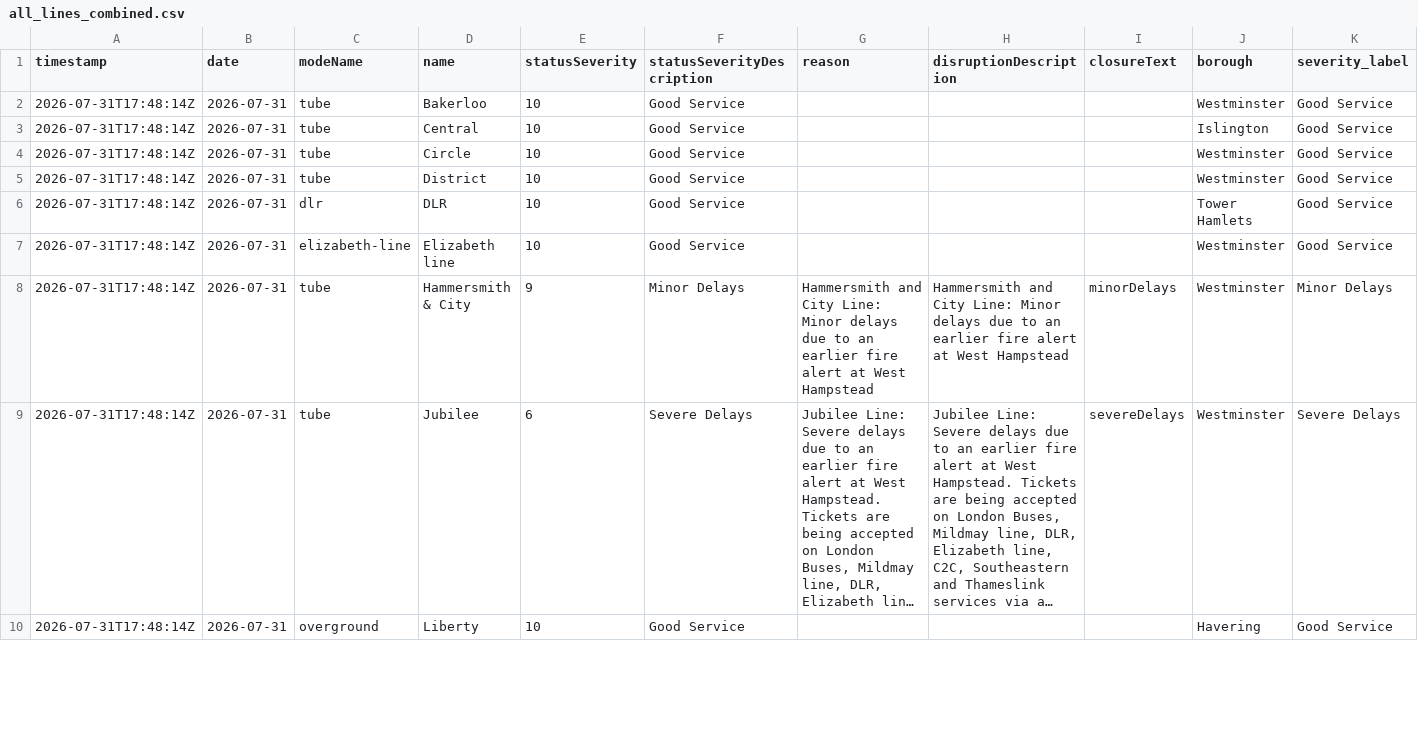
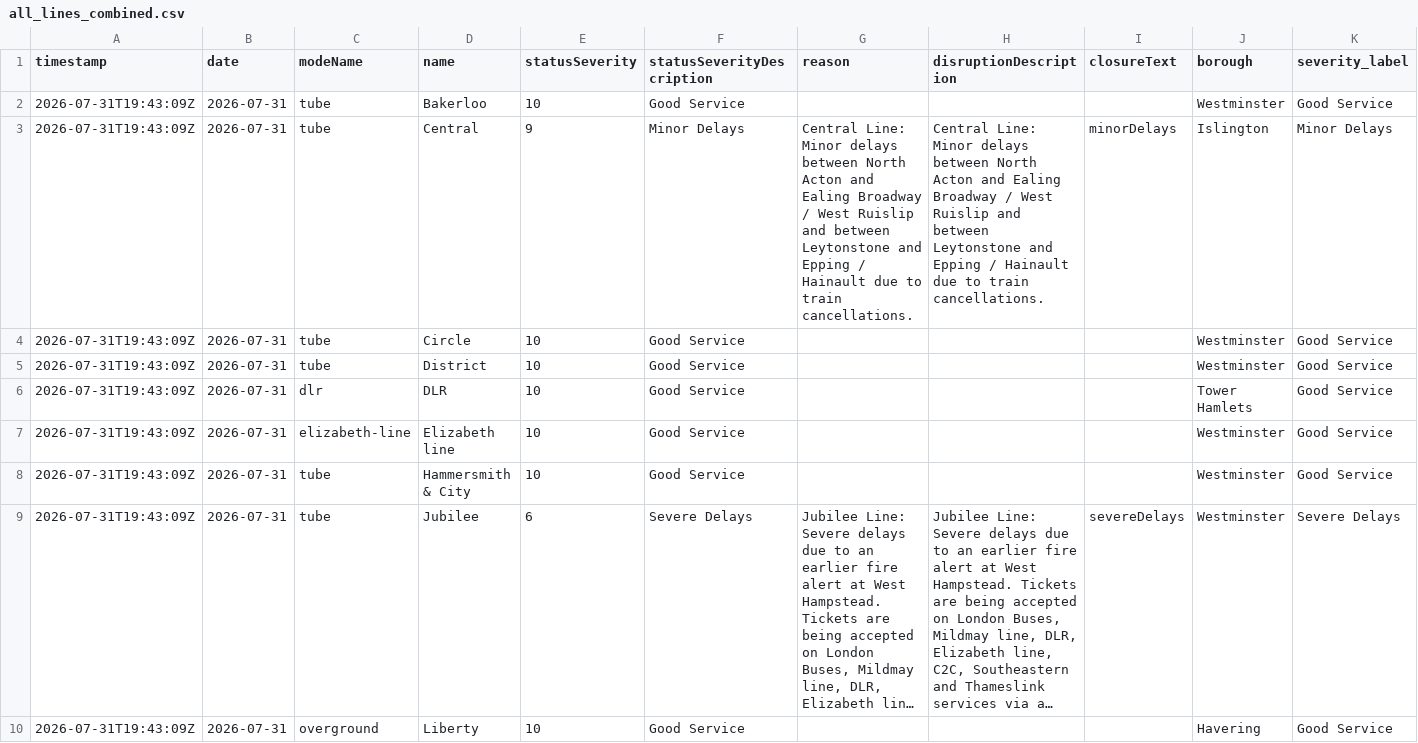
Before and after one commit to Aashleshaj/London_Transport_Reliability_and_Economic_Impact, a CSV file: data/all_lines_combined.csv, drawn as a sheet; only a part is shown; long unchanged cells end in …; removed rows and columns are numbered as before the commit, all else as after; rows hold the shown columns only; the diff covers the shown part only; the diff names each change by its address in the sheet, - before the commit and + after, or states it on an @@ line.

```diff
--- a/data/all_lines_combined.csv
+++ b/data/all_lines_combined.csv
-A2 (timestamp): 2026-07-31T17:48:14Z
+A2 (timestamp): 2026-07-31T19:43:09Z
-row 3: 2026-07-31T17:48:14Z | 2026-07-31 | tube | Central | 10 | Good Service |  |  |  | Islington | Good Service
+row 3: 2026-07-31T19:43:09Z | 2026-07-31 | tube | Central | 9 | Minor Delays | Central Line: Minor delays between North Acton and Ealing Broadway / West Ruislip and between Leytonstone and Epping / Hainault due to train cancellations. | Central Line: Minor delays between North Acton and Ealing Broadway / West Ruislip and between Leytonstone and Epping / Hainault due to train cancellations. | minorDelays | Islington | Minor Delays
-A4:A7 (timestamp): 2026-07-31T17:48:14Z
+A4:A7 (timestamp): 2026-07-31T19:43:09Z
-row 8: 2026-07-31T17:48:14Z | 2026-07-31 | tube | Hammersmith & City | 9 | Minor Delays | Hammersmith and City Line: Minor delays due to an earlier fire alert at West Hampstead | Hammersmith and City Line: Minor delays due to an earlier fire alert at West Hampstead | minorDelays | Westminster | Minor Delays
+row 8: 2026-07-31T19:43:09Z | 2026-07-31 | tube | Hammersmith & City | 10 | Good Service |  |  |  | Westminster | Good Service
-A9:A10 (timestamp): 2026-07-31T17:48:14Z
+A9:A10 (timestamp): 2026-07-31T19:43:09Z
```
Also changed, not shown: 1 added row, 1 removed row and 9 edited cells elsewhere in this file, data/all_lines_history_enriched.csv, data/disruption_enriched.csv, 8 other files.
